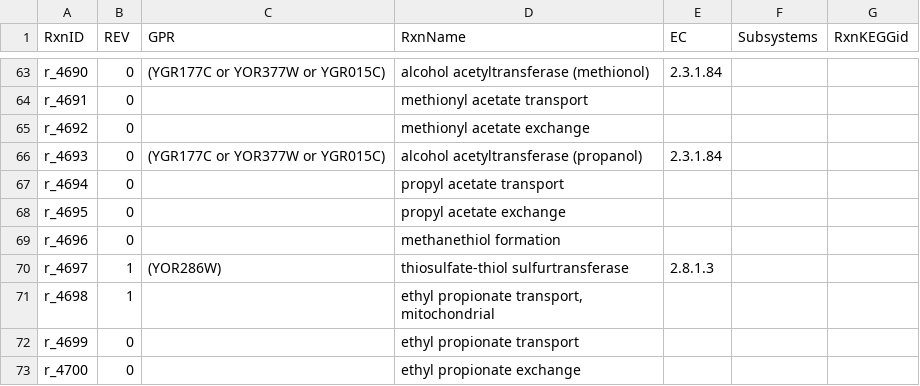
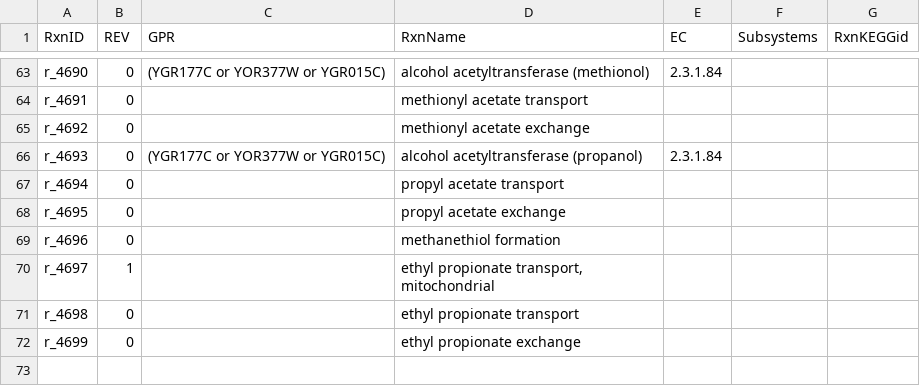
Before and after one commit to jeongsup-moon/yeast-GEM, a TSV file: ComplementaryData/modelCuration/FAEnewRxnProp.tsv, drawn as a sheet; only a part is shown, gaps mark what is left out.

```diff
--- a/ComplementaryData/modelCuration/FAEnewRxnProp.tsv
+++ b/ComplementaryData/modelCuration/FAEnewRxnProp.tsv
@@ -69,5 +69,4 @@ r_4695	0		propyl acetate exchange
 r_4696	0		methanethiol formation
-r_4697	1	(YOR286W)	thiosulfate-thiol sulfurtransferase	2.8.1.3		
-r_4698	1		ethyl propionate transport, mitochondrial
-r_4699	0		ethyl propionate transport
-r_4700	0		ethyl propionate exchange
+r_4697	1		ethyl propionate transport, mitochondrial
+r_4698	0		ethyl propionate transport
+r_4699	0		ethyl propionate exchange
```
Also changed, not shown: ComplementaryData/modelCuration/FAEnewRxnMatrix.tsv, 5 other files.
